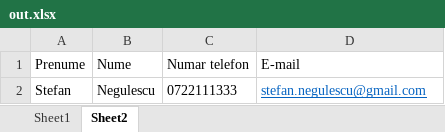
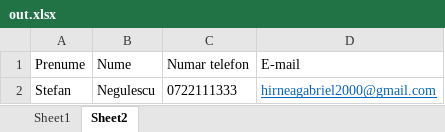
Before and after one commit to hirneagabriel/RpaCinemaProject, an Excel workbook: Cinema/out.xlsx, sheet Sheet2, drawn as a sheet; values as stored, in another font and other column widths than the file's, no borders; the diff names each change by its address in the sheet, - before the commit and + after, or states it on an @@ line.

```diff
--- a/Cinema/out.xlsx (sheet Sheet2)
+++ b/Cinema/out.xlsx (sheet Sheet2)
-D2 (E-mail): stefan.negulescu@gmail.com
+D2 (E-mail): hirneagabriel2000@gmail.com
```
Also changed, not shown: Cinema/movies.xlsx, 16 other files.
